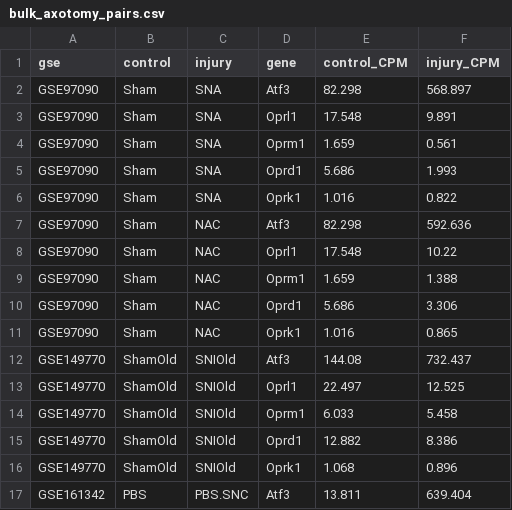
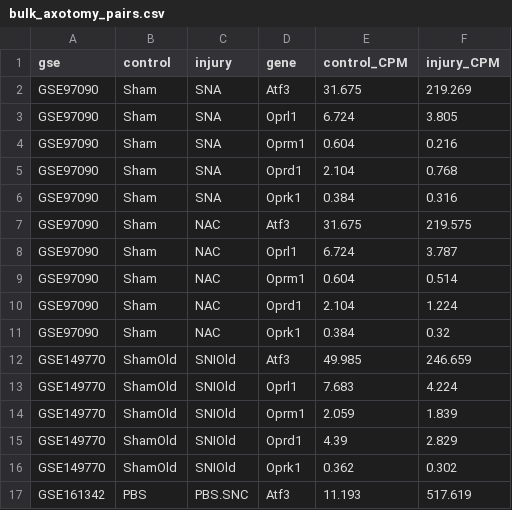
Before and after one commit to AlexanderJais/Oprl1-Peripheral-Atlas, a CSV file: results/bulk_axotomy_pairs.csv, drawn as a sheet; only a part is shown; the diff covers the shown part only.

```diff
--- a/results/bulk_axotomy_pairs.csv
+++ b/results/bulk_axotomy_pairs.csv
@@ -1,17 +1,17 @@
 gse,control,injury,gene,control_CPM,injury_CPM
-GSE97090,Sham,SNA,Atf3,82.298,568.897
-GSE97090,Sham,SNA,Oprl1,17.548,9.891
-GSE97090,Sham,SNA,Oprm1,1.659,0.561
-GSE97090,Sham,SNA,Oprd1,5.686,1.993
-GSE97090,Sham,SNA,Oprk1,1.016,0.822
-GSE97090,Sham,NAC,Atf3,82.298,592.636
-GSE97090,Sham,NAC,Oprl1,17.548,10.22
-GSE97090,Sham,NAC,Oprm1,1.659,1.388
-GSE97090,Sham,NAC,Oprd1,5.686,3.306
-GSE97090,Sham,NAC,Oprk1,1.016,0.865
-GSE149770,ShamOld,SNIOld,Atf3,144.08,732.437
-GSE149770,ShamOld,SNIOld,Oprl1,22.497,12.525
-GSE149770,ShamOld,SNIOld,Oprm1,6.033,5.458
-GSE149770,ShamOld,SNIOld,Oprd1,12.882,8.386
-GSE149770,ShamOld,SNIOld,Oprk1,1.068,0.896
-GSE161342,PBS,PBS.SNC,Atf3,13.811,639.404
+GSE97090,Sham,SNA,Atf3,31.675,219.269
+GSE97090,Sham,SNA,Oprl1,6.724,3.805
+GSE97090,Sham,SNA,Oprm1,0.604,0.216
+GSE97090,Sham,SNA,Oprd1,2.104,0.768
+GSE97090,Sham,SNA,Oprk1,0.384,0.316
+GSE97090,Sham,NAC,Atf3,31.675,219.575
+GSE97090,Sham,NAC,Oprl1,6.724,3.787
+GSE97090,Sham,NAC,Oprm1,0.604,0.514
+GSE97090,Sham,NAC,Oprd1,2.104,1.224
+GSE97090,Sham,NAC,Oprk1,0.384,0.32
+GSE149770,ShamOld,SNIOld,Atf3,49.985,246.659
+GSE149770,ShamOld,SNIOld,Oprl1,7.683,4.224
+GSE149770,ShamOld,SNIOld,Oprm1,2.059,1.839
+GSE149770,ShamOld,SNIOld,Oprd1,4.39,2.829
+GSE149770,ShamOld,SNIOld,Oprk1,0.362,0.302
+GSE161342,PBS,PBS.SNC,Atf3,11.193,517.619
```
Also changed, not shown: 38 edited cells elsewhere in this file, results/bulk_composition_screen.csv, 8 other files.
